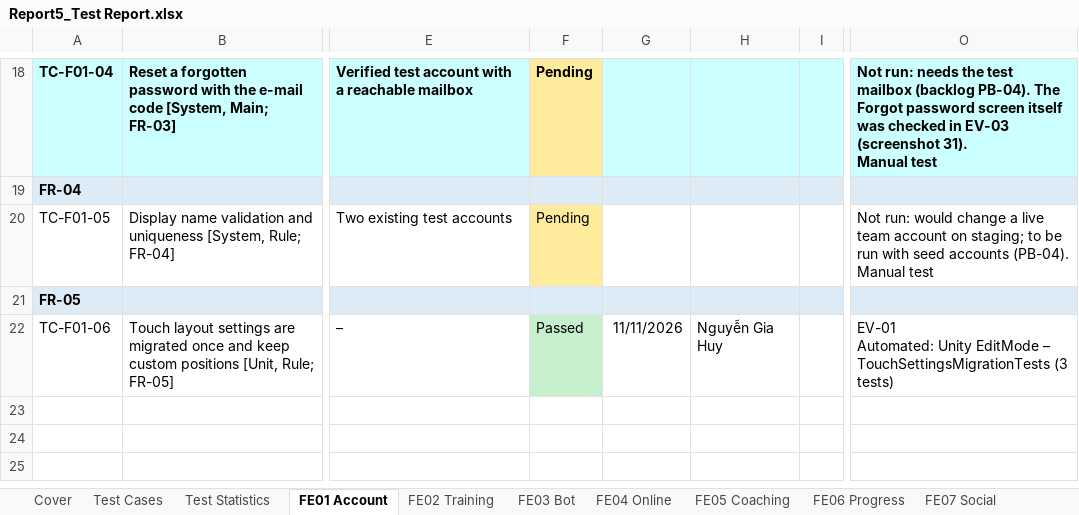
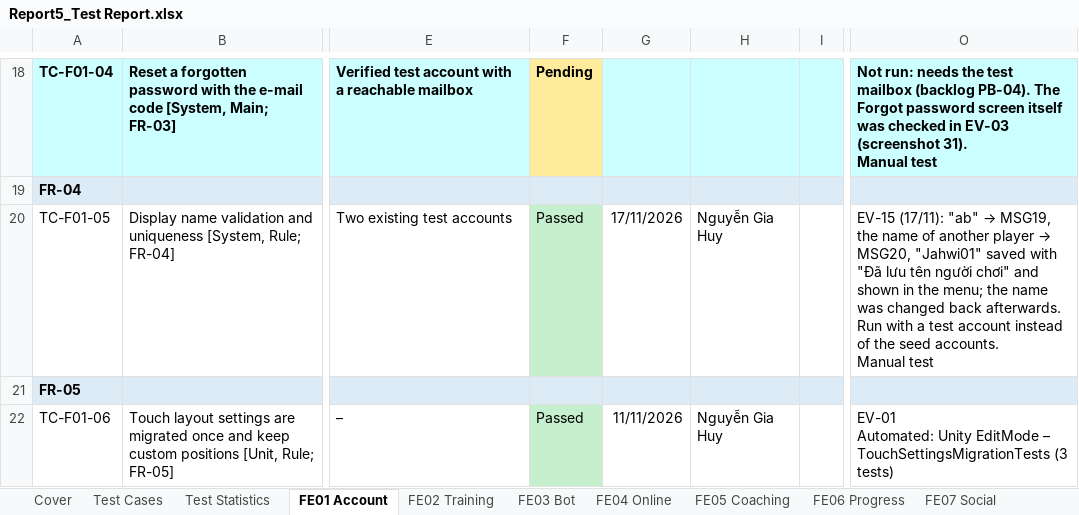
Before and after one commit to Tad-Min/PickleVerse, an Excel workbook: Doc/Project_report/Report/Report5_Test Report.xlsx, sheet FE01 Account, drawn as a sheet; only a part is shown, gaps mark what is left out; values as stored, in another font and other column widths than the file's, no borders; ↵ is a line break in a cell; the diff covers the shown part only; the diff names each change by its address in the sheet, - before the commit and + after, or states it on an @@ line.

Commit message:
docs(report): regenerate Reports 1 to 7 and the workbooks [skip ci]
Report 3 v1.5, Report 5 v1.7 (129 cases: 101 passed, 1 failed, 27
pending; 32 defects, 22 closed), Report 6 v1.4, Report 7, the Test Report
workbook v1.6, the Unit Test workbook, the tracking workbook and the
schedule, generated by build_all.ps1 from the scripts of the previous
commit.

```diff
--- a/Doc/Project_report/Report/Report5_Test Report.xlsx (sheet FE01 Account)
+++ b/Doc/Project_report/Report/Report5_Test Report.xlsx (sheet FE01 Account)
-F20: Pending
+F20: Passed
-F20 fill: #FFEB9C
+F20 fill: #C6EFCE
-G20: (empty)
+G20: 17/11/2026
-H20: (empty)
+H20: Nguyễn Gia Huy
@@ O20: Not run: would change a live team account on staging; to be run with seed accounts (PB-04). ↵ Manual test → EV-15 (17/11): "ab" → MSG19, the name of another player → MSG20, "Jahwi01" saved with "Đã lưu tên người chơi" and shown in the menu; the name was changed back afterwards. Run with a test account instead of the seed accounts. ↵ Manual test @@
```
Also changed, not shown: 2 added rows and 3 edited cells elsewhere in this sheet, sheet Defects, sheet FE07 Social, sheet States, sheet FE04 Online, sheet FE08-09 Admin, sheet Test Statistics, 8 more sheets, formulas that keep their value, Doc/Project_report/Report/PickleVerse_Project_Tracking.xlsx, Doc/Project_report/Report/Report5_Unit Test.xlsx, 8 other files.
